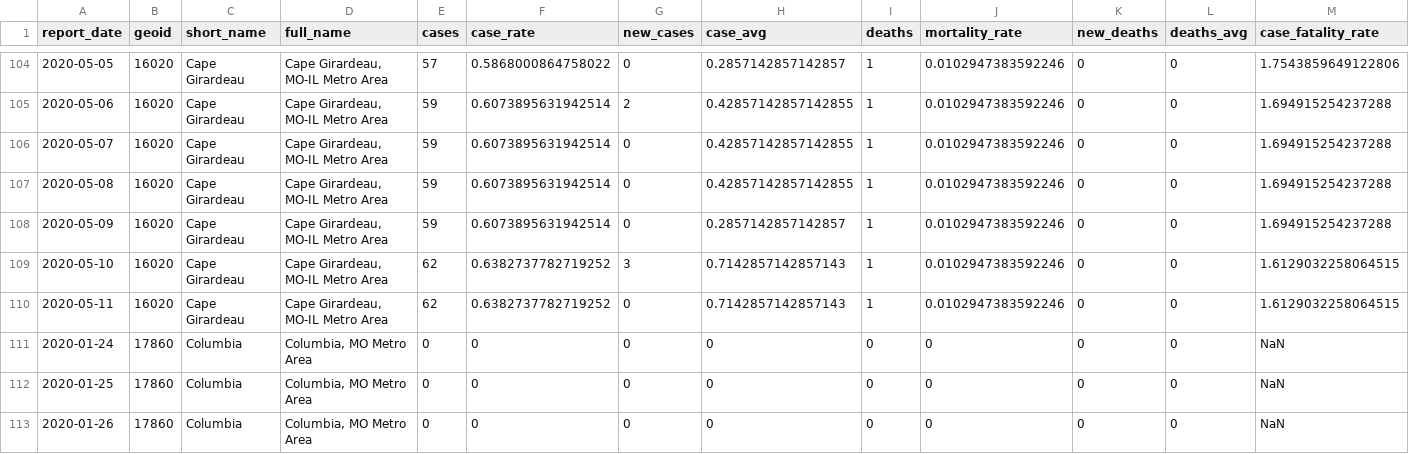
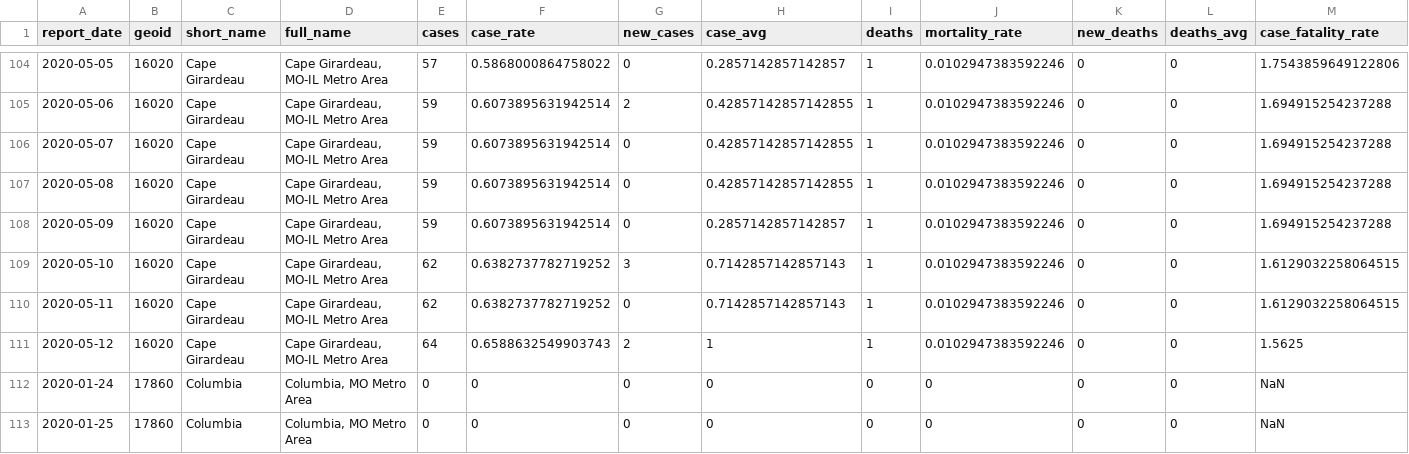
Before and after one commit to slu-openGIS/covid_daily_viz_archive, a CSV file: data/metro_all/metro_full.csv, drawn as a sheet; only a part is shown, gaps mark what is left out; the shorter side is filled out with more unchanged rows; the diff covers the shown part only.

```diff
--- a/data/metro_all/metro_full.csv
+++ b/data/metro_all/metro_full.csv
@@ -110,2 +110,3 @@ report_date,geoid,short_name,full_name,cases,case_rate,new_cases,case_avg,deaths
 2020-05-11,16020,Cape Girardeau,"Cape Girardeau, MO-IL Metro Area",62,0.6382737782719252,0,0.7142857142857143,1,0.0102947383592246,0,0,1.6129032258064515
+2020-05-12,16020,Cape Girardeau,"Cape Girardeau, MO-IL Metro Area",64,0.6588632549903743,2,1,1,0.0102947383592246,0,0,1.5625
 2020-01-24,17860,Columbia,"Columbia, MO Metro Area",0,0,0,0,0,0,0,0,NaN
```
Also changed, not shown: 7 added rows elsewhere in this file, data/state/state_full.csv, 7 other files.
